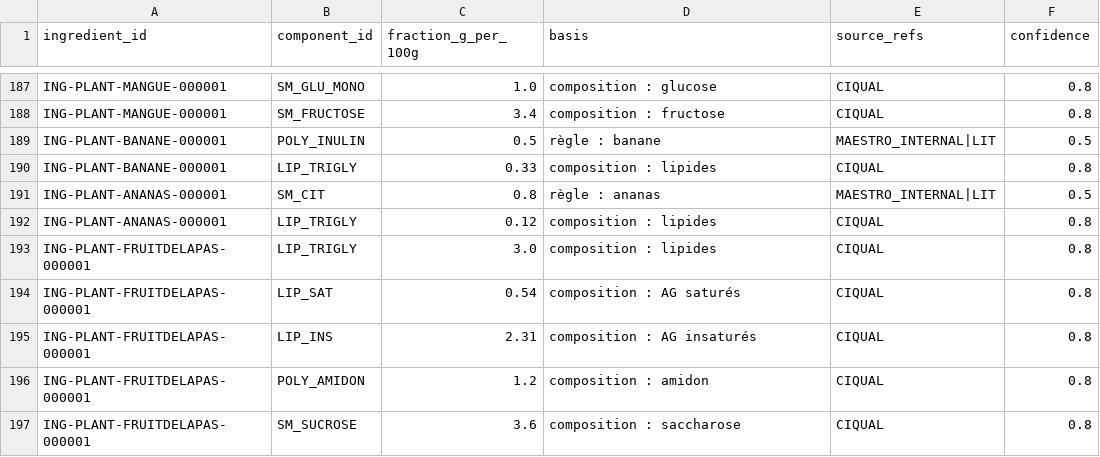
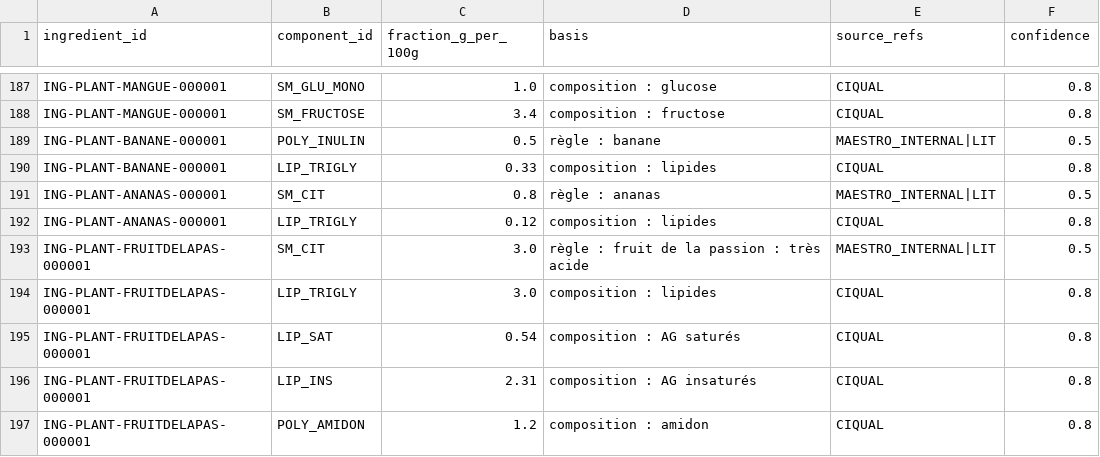
Before and after one commit to Ge-LAG/MaestroPesto, a CSV file: assets/database-enrichment/ingredient_functional_components.csv, drawn as a sheet; only a part is shown, gaps mark what is left out; the shorter side is filled out with more unchanged rows; the diff names each change by its address in the sheet, - before the commit and + after, or states it on an @@ line.

```diff
--- a/assets/database-enrichment/ingredient_functional_components.csv
+++ b/assets/database-enrichment/ingredient_functional_components.csv
+row 193: ING-PLANT-FRUITDELAPAS-000001 | SM_CIT | 3.0 | règle : fruit de la passion : très acide | MAESTRO_INTERNAL|LIT | 0.5
```
Also changed, not shown: assets/database-enrichment/ingredient_culinary.csv, assets/database-enrichment/ingredient_flavor_profiles.csv, 8 other files.
